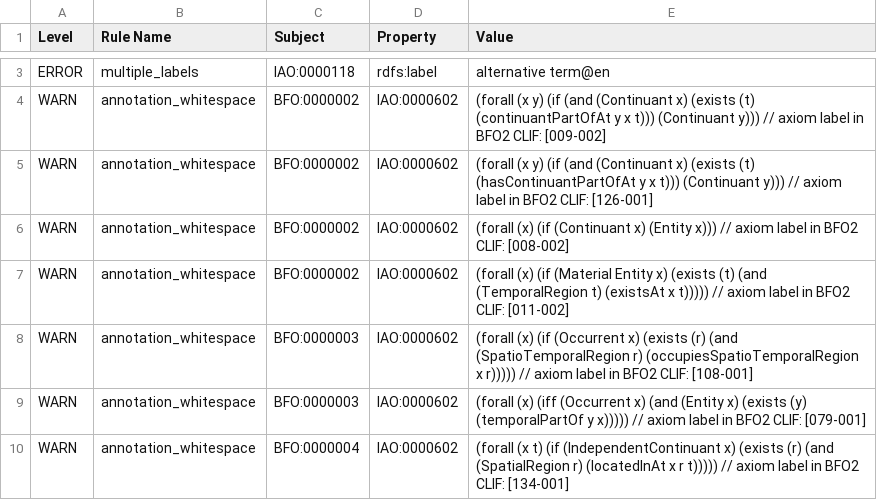
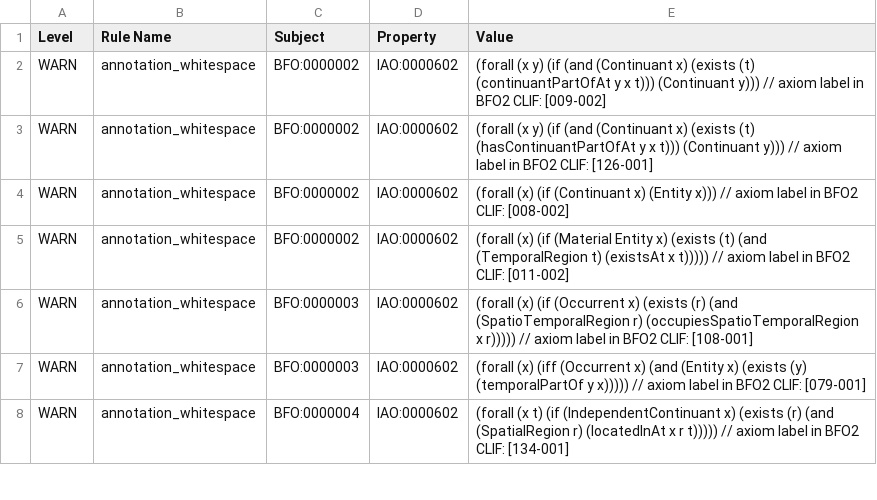
Before and after one commit to Occupation-Ontology/OccO, a TSV file: robot_report.tsv, drawn as a sheet; only a part is shown, gaps mark what is left out; removed rows and columns are numbered as before the commit, all else as after; the diff covers the shown part only; the diff names each change by its address in the sheet, - before the commit and + after, or states it on an @@ line.

```diff
--- a/robot_report.tsv
+++ b/robot_report.tsv
-row 3: ERROR | multiple_labels | IAO:0000118 | rdfs:label | alternative term@en
```
Also changed, not shown: 2 added rows and 2 removed rows elsewhere in this file, 2 other files.
